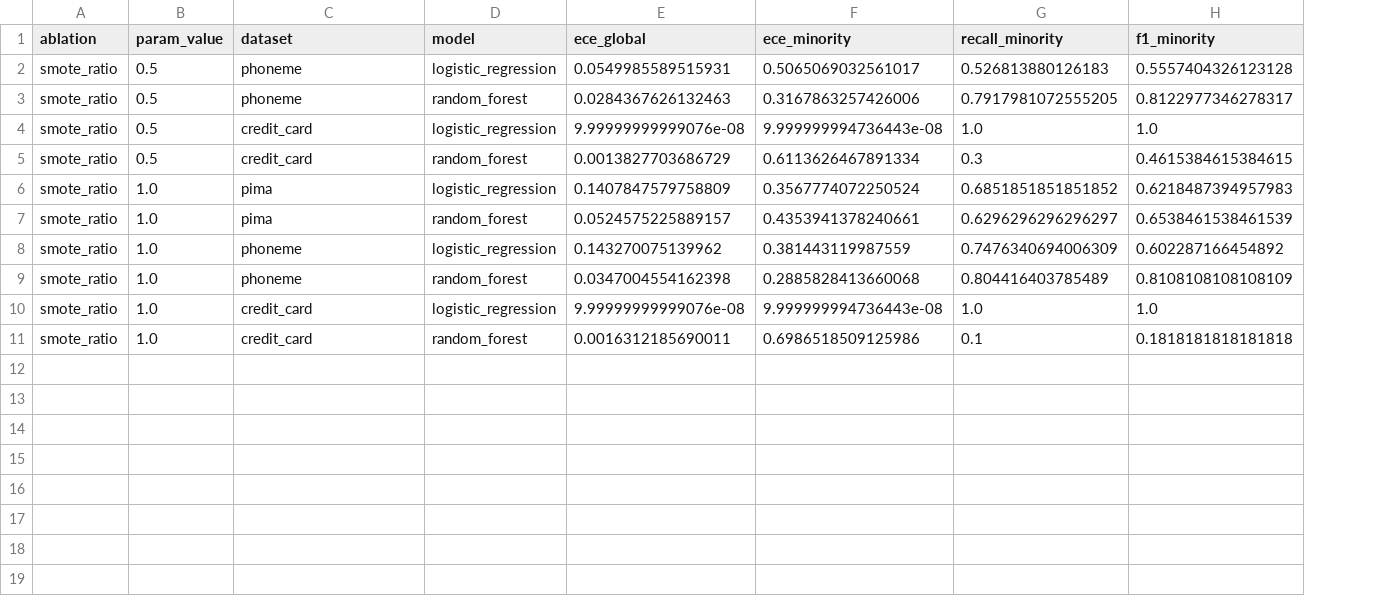
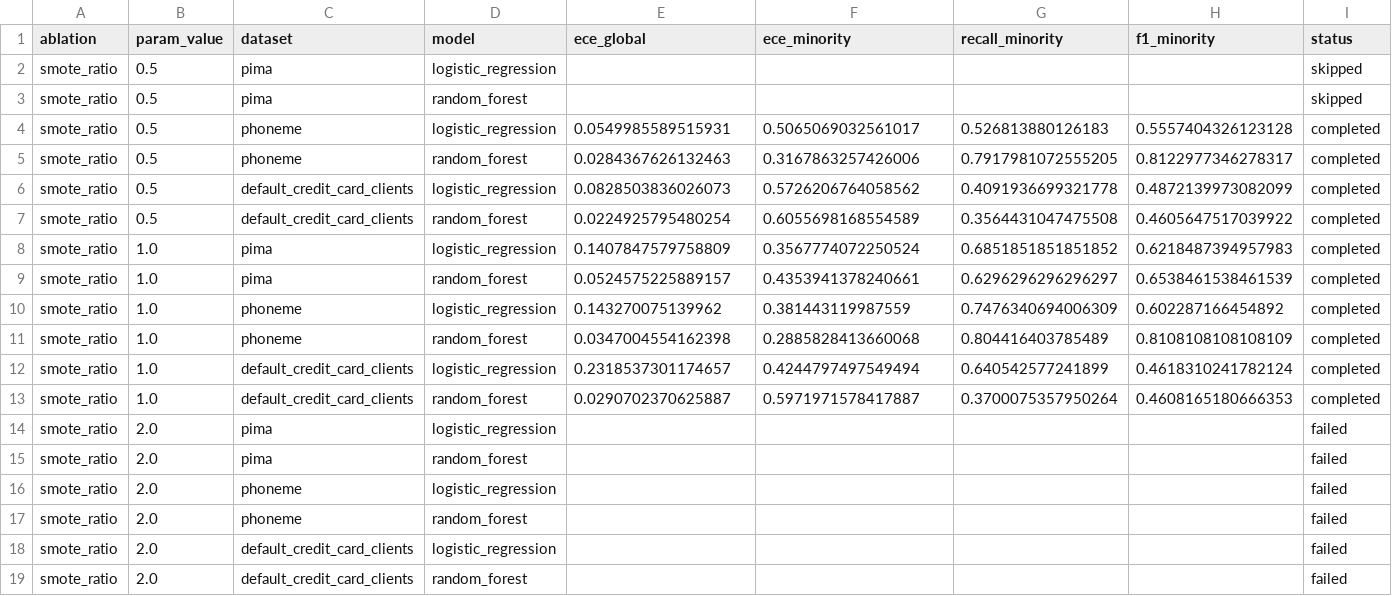
Before and after one commit to mdshoaibuddinchanda/calibration-collapse, a CSV file: paper_output/table5_ablation.csv, drawn as a sheet; addresses are those after the commit; the diff names each change by its address in the sheet, - before the commit and + after, or states it on an @@ line.

Commit message:
Add 4 new datasets + expand paper table to 8 datasets
New datasets added and validated (5 seeds, LR):
  - bank_marketing (45k rows, IR=7.5)
  - dry_bean (13k rows, IR=6.8)
  - mammography (961 rows, IR=1.2)
  - thyroid_disease (3.7k rows, IR=15.3)

NSL-KDD: IR=1.2 after binarization — not useful for imbalance research, excluded

Updates:
  - scripts/_build_paper_table.py: now covers all 8 datasets
  - scripts/run_controlled_validation.py: ALL_DATASETS expanded to 10
  - paper_output/generate_paper.py: regenerated with 8-dataset table
  - All paper figures and tables regenerated

Total: 10 methods x 8 datasets x 5 seeds = 400 controlled validation runs

```diff
--- a/paper_output/table5_ablation.csv
+++ b/paper_output/table5_ablation.csv
+column I (status), rows 4-13: all completed
+row 2: smote_ratio | 0.5 | pima | logistic_regression |  |  |  |  | skipped
+row 3: smote_ratio | 0.5 | pima | random_forest |  |  |  |  | skipped
-C6:C7 (dataset): credit_card
+C6:C7 (dataset): default_credit_card_clients
-E6 (ece_global): 9.99999999999076e-08
+E6 (ece_global): 0.0828503836026073
-F6 (ece_minority): 9.999999994736443e-08
+F6 (ece_minority): 0.5726206764058562
-G6 (recall_minority): 1.0
+G6 (recall_minority): 0.4091936699321778
-H6 (f1_minority): 1.0
+H6 (f1_minority): 0.4872139973082099
-E7 (ece_global): 0.0013827703686729
+E7 (ece_global): 0.0224925795480254
-F7 (ece_minority): 0.6113626467891334
+F7 (ece_minority): 0.6055698168554589
-G7 (recall_minority): 0.3
+G7 (recall_minority): 0.3564431047475508
-H7 (f1_minority): 0.4615384615384615
+H7 (f1_minority): 0.4605647517039922
-C12:C13 (dataset): credit_card
+C12:C13 (dataset): default_credit_card_clients
-E12 (ece_global): 9.99999999999076e-08
+E12 (ece_global): 0.2318537301174657
-F12 (ece_minority): 9.999999994736443e-08
+F12 (ece_minority): 0.4244797497549494
-G12 (recall_minority): 1.0
+G12 (recall_minority): 0.640542577241899
-H12 (f1_minority): 1.0
+H12 (f1_minority): 0.4618310241782124
-E13 (ece_global): 0.0016312185690011
+E13 (ece_global): 0.0290702370625887
-F13 (ece_minority): 0.6986518509125986
+F13 (ece_minority): 0.5971971578417887
-G13 (recall_minority): 0.1
+G13 (recall_minority): 0.3700075357950264
-H13 (f1_minority): 0.1818181818181818
+H13 (f1_minority): 0.4608165180666353
+row 14: smote_ratio | 2.0 | pima | logistic_regression |  |  |  |  | failed
+row 15: smote_ratio | 2.0 | pima | random_forest |  |  |  |  | failed
+row 16: smote_ratio | 2.0 | phoneme | logistic_regression |  |  |  |  | failed
+row 17: smote_ratio | 2.0 | phoneme | random_forest |  |  |  |  | failed
+row 18: smote_ratio | 2.0 | default_credit_card_clients | logistic_regression |  |  |  |  | failed
+row 19: smote_ratio | 2.0 | default_credit_card_clients | random_forest |  |  |  |  | failed
```
Also changed, not shown: paper_output/table1_dataset_summary.csv, paper_output/table2_main_results.csv, 37 other files.
